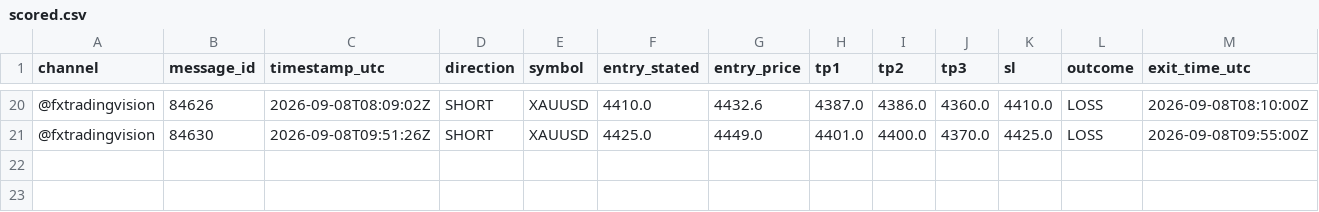
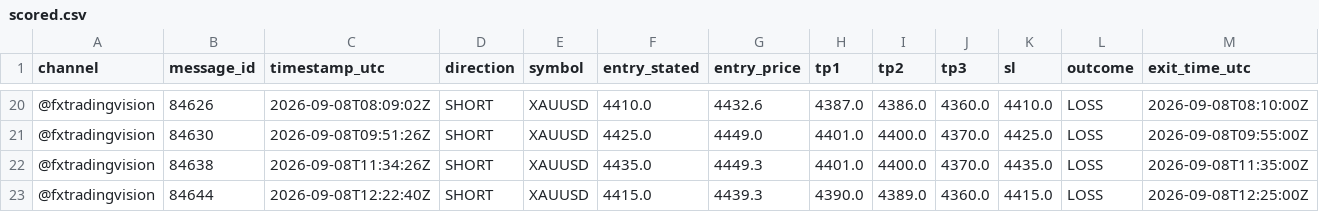
Before and after one commit to hallohallo2010-cmd/Signal-Backtesting-Ai-with-Telegram, a CSV file: scored.csv, drawn as a sheet; only a part is shown, gaps mark what is left out; rows hold the shown columns only; the diff names each change by its address in the sheet, - before the commit and + after, or states it on an @@ line.

```diff
--- a/scored.csv
+++ b/scored.csv
+row 22: @fxtradingvision | 84638 | 2026-09-08T11:34:26Z | SHORT | XAUUSD | 4435.0 | 4449.3 | 4401.0 | 4400.0 | 4370.0 | 4435.0 | LOSS | 2026-09-08T11:35:00Z
+row 23: @fxtradingvision | 84644 | 2026-09-08T12:22:40Z | SHORT | XAUUSD | 4415.0 | 4439.3 | 4390.0 | 4389.0 | 4360.0 | 4415.0 | LOSS | 2026-09-08T12:25:00Z
```
Also changed, not shown: signals.csv, 1 other file.
